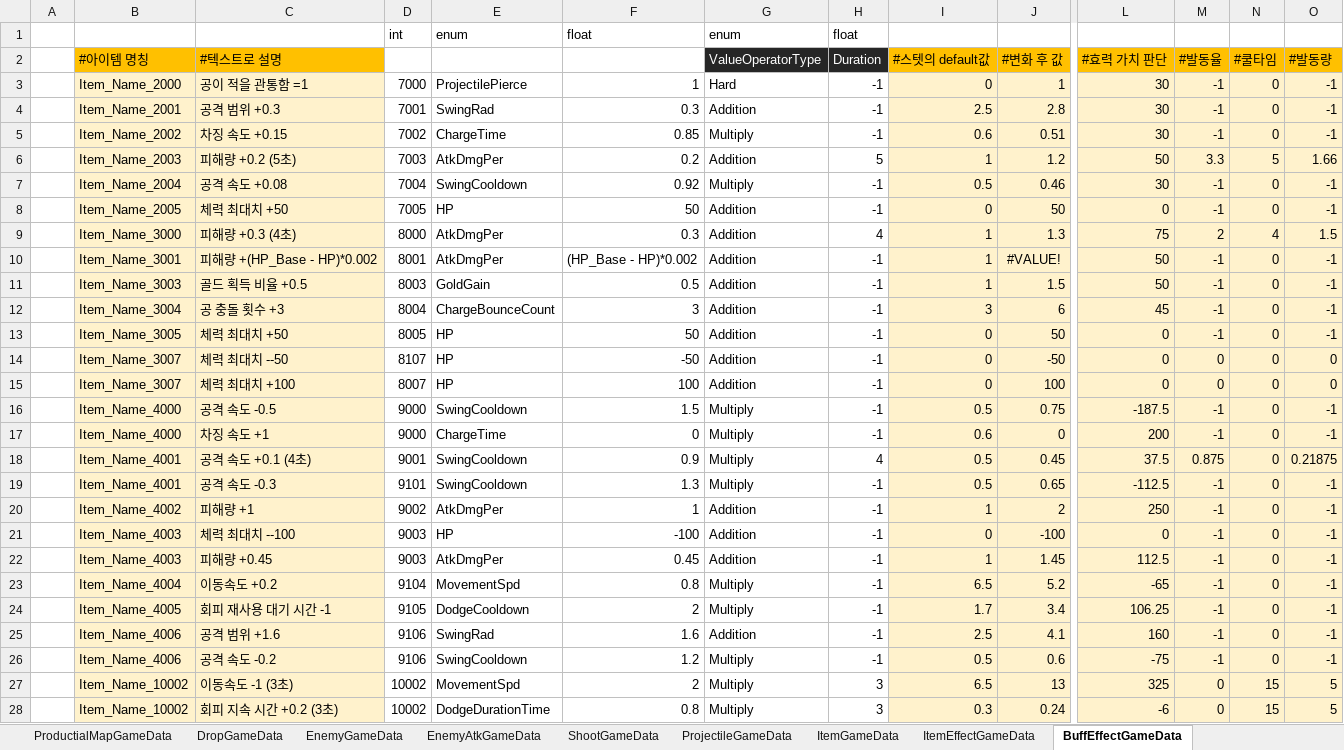
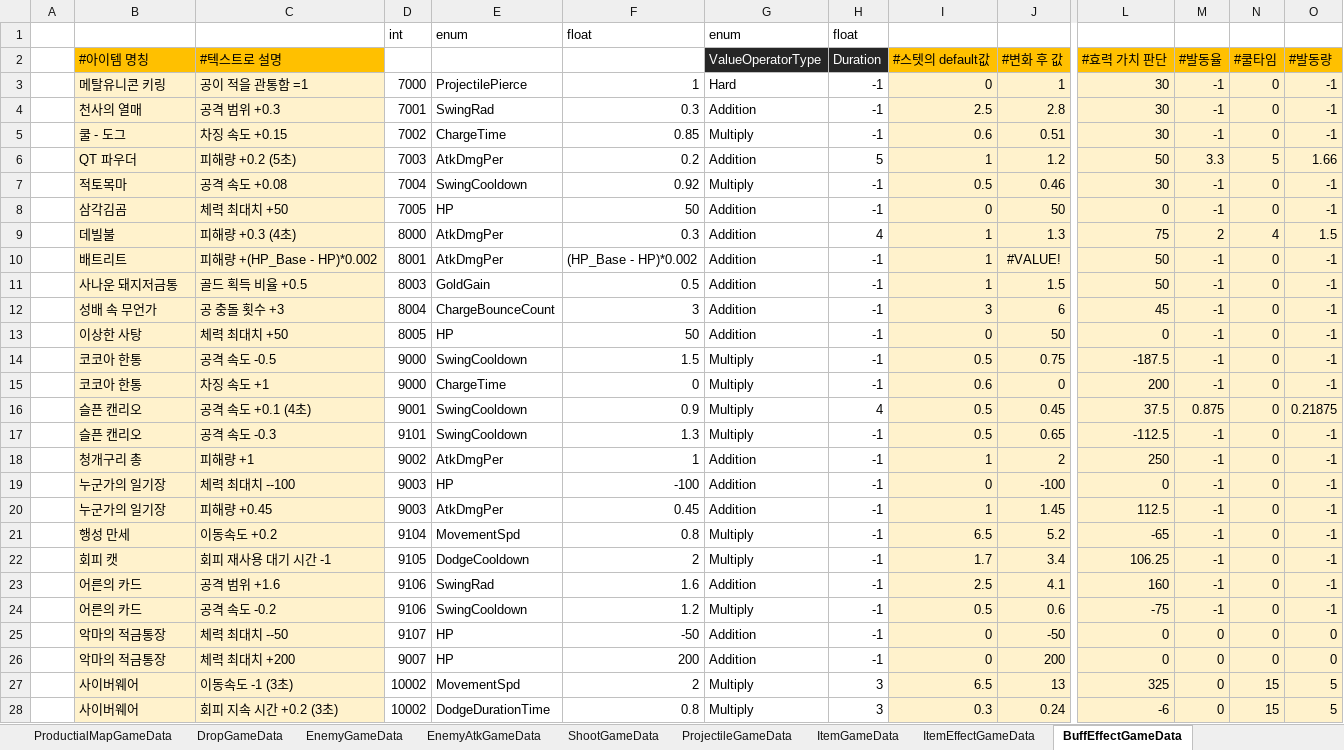
Before and after one commit to Cuty444/QT_Proto, an Excel workbook: _GameData/_QT_Table.xlsm, sheet BuffEffectGameData, drawn as a sheet; only a part is shown, gaps mark what is left out; values as stored, in another font and other column widths than the file's, no borders; conditional formats and table styles not drawn; removed rows and columns are numbered as before the commit, all else as after; rows hold the shown columns only; the diff covers the shown part only; the diff names each change by its address in the sheet, - before the commit and + after, or states it on an @@ line.

```diff
--- a/_GameData/_QT_Table.xlsm (sheet BuffEffectGameData)
+++ b/_GameData/_QT_Table.xlsm (sheet BuffEffectGameData)
-B3 (#아이템 명칭): Item_Name_2000
+B3 (#아이템 명칭): 메탈유니콘 키링
-B4 (#아이템 명칭): Item_Name_2001
+B4 (#아이템 명칭): 천사의 열매
-B5 (#아이템 명칭): Item_Name_2002
+B5 (#아이템 명칭): 쿨 - 도그
-B6 (#아이템 명칭): Item_Name_2003
+B6 (#아이템 명칭): QT 파우더
-B7 (#아이템 명칭): Item_Name_2004
+B7 (#아이템 명칭): 적토목마
-B8 (#아이템 명칭): Item_Name_2005
+B8 (#아이템 명칭): 삼각김곰
-B9 (#아이템 명칭): Item_Name_3000
+B9 (#아이템 명칭): 데빌불
-B10 (#아이템 명칭): Item_Name_3001
+B10 (#아이템 명칭): 배트리트
-B11 (#아이템 명칭): Item_Name_3003
+B11 (#아이템 명칭): 사나운 돼지저금통
-B12 (#아이템 명칭): Item_Name_3004
+B12 (#아이템 명칭): 성배 속 무언가
-B13 (#아이템 명칭): Item_Name_3005
+B13 (#아이템 명칭): 이상한 사탕
-row 14:  | Item_Name_3007 | 체력 최대치 --50 | 8107 | HP | -50 | Addition | -1 | 0 | -50 | 0 | 0 | 0 | 0
-row 15:  | Item_Name_3007 | 체력 최대치 +100 | 8007 | HP | 100 | Addition | -1 | 0 | 100 | 0 | 0 | 0 | 0
-B14:B15 (#아이템 명칭): Item_Name_4000
+B14:B15 (#아이템 명칭): 코코아 한통
-B16:B17 (#아이템 명칭): Item_Name_4001
+B16:B17 (#아이템 명칭): 슬픈 캔리오
-B18 (#아이템 명칭): Item_Name_4002
+B18 (#아이템 명칭): 청개구리 총
-B19:B20 (#아이템 명칭): Item_Name_4003
+B19:B20 (#아이템 명칭): 누군가의 일기장
-B21 (#아이템 명칭): Item_Name_4004
+B21 (#아이템 명칭): 행성 만세
-B22 (#아이템 명칭): Item_Name_4005
+B22 (#아이템 명칭): 회피 캣
-B23:B24 (#아이템 명칭): Item_Name_4006
+B23:B24 (#아이템 명칭): 어른의 카드
+row 25:  | 악마의 적금통장 | 체력 최대치 --50 | 9107 | HP | -50 | Addition | -1 | 0 | -50 | 0 | 0 | 0 | 0
+row 26:  | 악마의 적금통장 | 체력 최대치 +200 | 9007 | HP | 200 | Addition | -1 | 0 | 200 | 0 | 0 | 0 | 0
-B27:B28 (#아이템 명칭): Item_Name_10002
+B27:B28 (#아이템 명칭): 사이버웨어
```
Also changed, not shown: 6 edited cells and cell formats elsewhere in this sheet, sheet ItemEffectGameData, sheet SpecialEffectGameData, sheet ItemGameData, sheet LocaleGameData, formulas that keep their value, charts or pictures, 5 other files.
